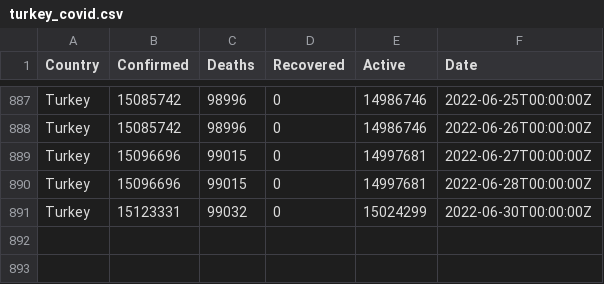
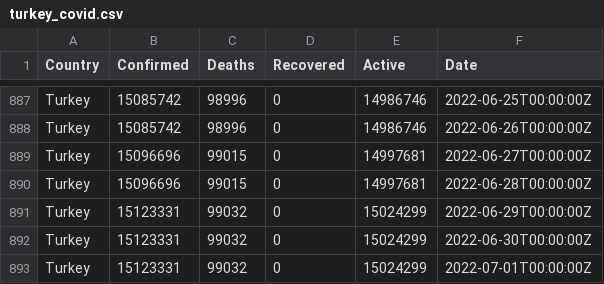
Before and after one commit to ocakhasan/fetch_covid_daily, a CSV file: turkey_covid.csv, drawn as a sheet; only a part is shown, gaps mark what is left out.

```diff
--- a/turkey_covid.csv
+++ b/turkey_covid.csv
@@ -890,2 +890,4 @@ Turkey,15096696,99015,0,14997681,2022-06-27T00:00:00Z
 Turkey,15096696,99015,0,14997681,2022-06-28T00:00:00Z
+Turkey,15123331,99032,0,15024299,2022-06-29T00:00:00Z
 Turkey,15123331,99032,0,15024299,2022-06-30T00:00:00Z
+Turkey,15123331,99032,0,15024299,2022-07-01T00:00:00Z
```
